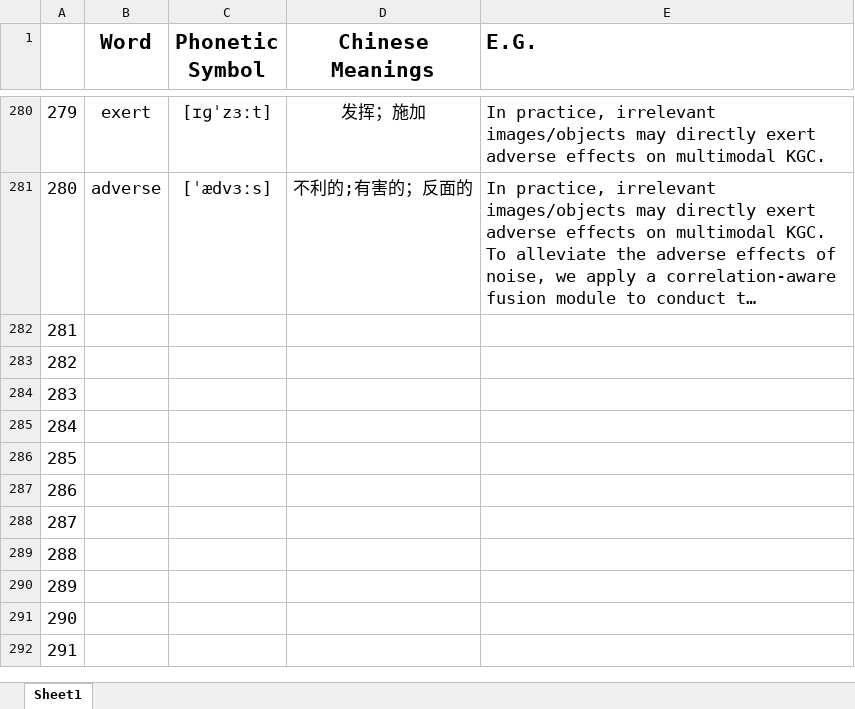
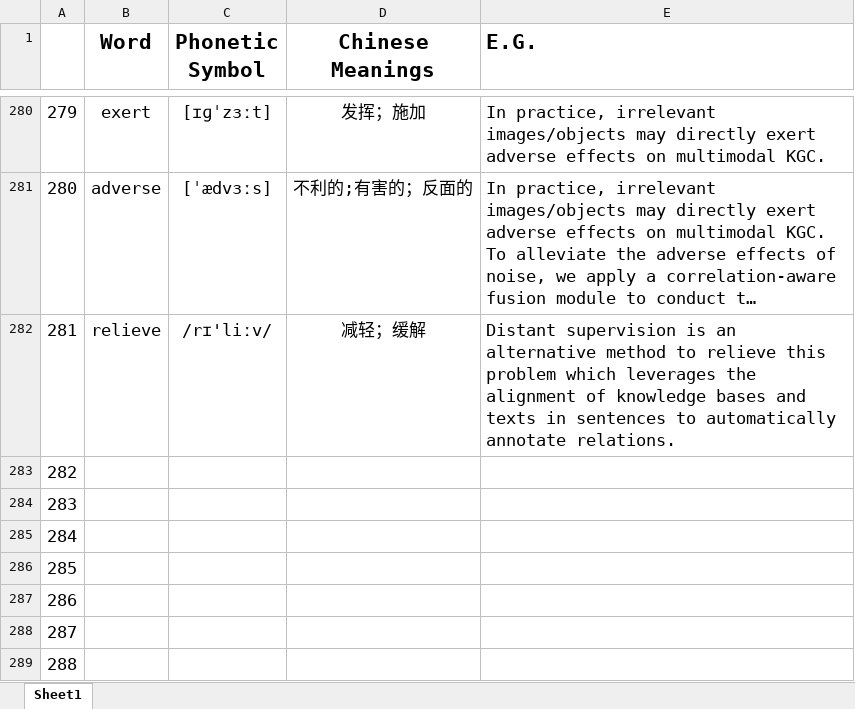
Before and after one commit to liuxiyang641/liuxiyang641.github.io, an Excel workbook: source/_posts/collection/new-words.xlsx, sheet Sheet1, drawn as a sheet; only a part is shown, gaps mark what is left out; the shorter side is filled out with more unchanged rows; long unchanged cells end in …; values as stored, in another font and other column widths than the file's, no borders; the diff names each change by its address in the sheet, - before the commit and + after, or states it on an @@ line.

```diff
--- a/source/_posts/collection/new-words.xlsx (sheet Sheet1)
+++ b/source/_posts/collection/new-words.xlsx (sheet Sheet1)
-B282 (Word): (empty)
+B282 (Word): relieve
-C282 (Phonetic Symbol): (empty)
+C282 (Phonetic Symbol): /rɪ'liːv/
-D282 (Chinese Meanings): (empty)
+D282 (Chinese Meanings): 减轻；缓解
-E282 (E.G.): (empty)
+E282 (E.G.): Distant supervision is an alternative method to relieve this problem which leverages the alignment of knowledge bases and texts in sentences to automatically annotate relations.
```
Also changed, not shown: 59 other files.
